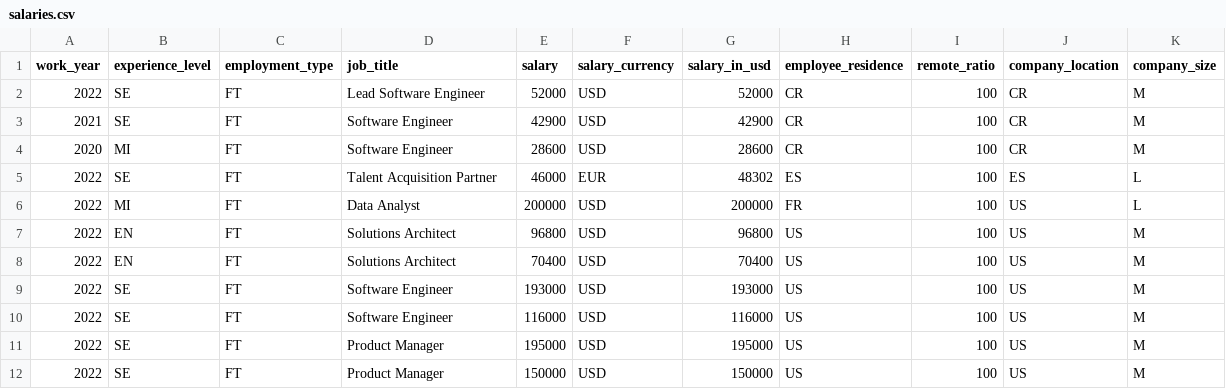
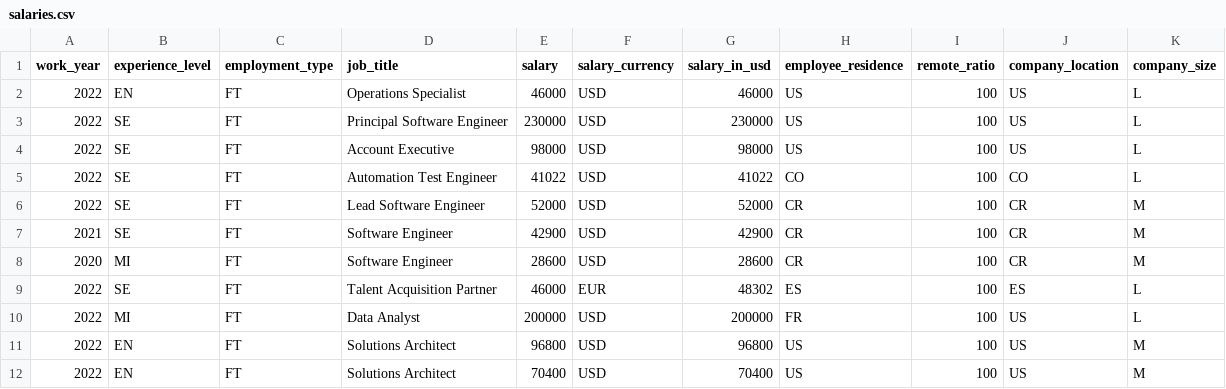
Before and after one commit to foorilla/freshremote-work-salaries, a CSV file: salaries.csv, drawn as a sheet; only a part is shown; the shorter side is filled out with more unchanged rows; the diff names each change by its address in the sheet, - before the commit and + after, or states it on an @@ line.

Commit message:
Update salaries data.

```diff
--- a/salaries.csv
+++ b/salaries.csv
+row 2: 2022 | EN | FT | Operations Specialist | 46000 | USD | 46000 | US | 100 | US | L
+row 3: 2022 | SE | FT | Principal Software Engineer | 230000 | USD | 230000 | US | 100 | US | L
+row 4: 2022 | SE | FT | Account Executive | 98000 | USD | 98000 | US | 100 | US | L
+row 5: 2022 | SE | FT | Automation Test Engineer | 41022 | USD | 41022 | CO | 100 | CO | L
```
Also changed, not shown: 1 other file.
